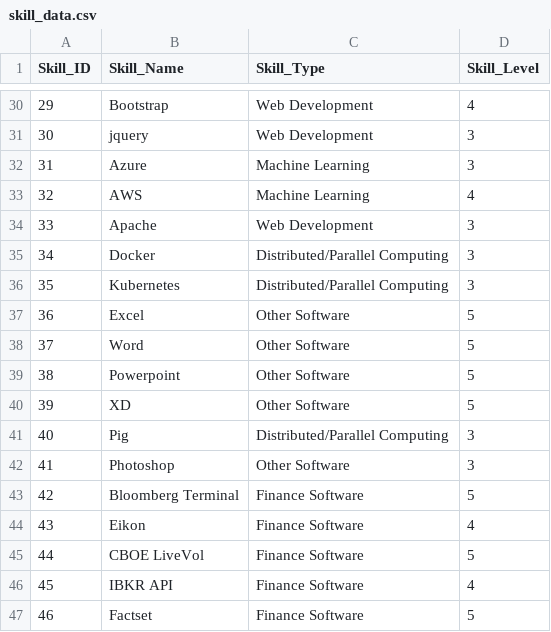
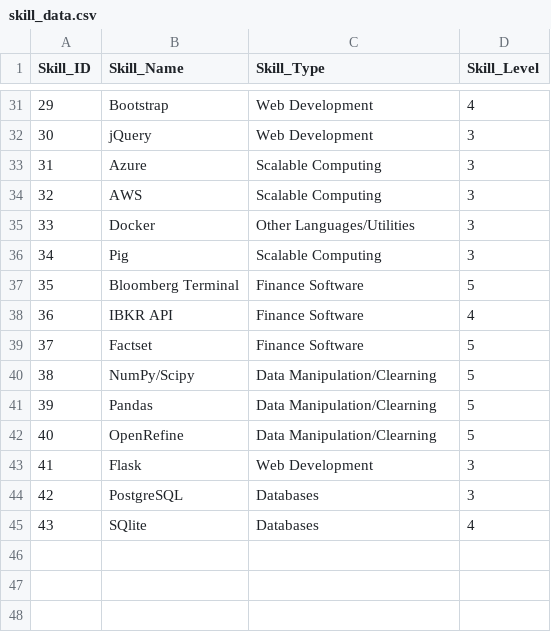
Before and after one commit to EvanJ3/EvanJ3.github.io, a CSV file: csv/Skill_Data_csv/skill_data.csv, drawn as a sheet; only a part is shown, gaps mark what is left out; removed rows and columns are numbered as before the commit, all else as after; the diff covers the shown part only; the diff names each change by its address in the sheet, - before the commit and + after, or states it on an @@ line.

Commit message:
Update skills

```diff
--- a/csv/Skill_Data_csv/skill_data.csv
+++ b/csv/Skill_Data_csv/skill_data.csv
-B32 (Skill_Name): jquery
+B32 (Skill_Name): jQuery
-C33:C34 (Skill_Type): Machine Learning
+C33:C34 (Skill_Type): Scalable Computing
-D34 (Skill_Level): 4
+D34 (Skill_Level): 3
-row 34: 33 | Apache | Web Development | 3
@@ column A (Skill_ID) renumbered between rows 35 and 39 @@
-C35 (Skill_Type): Distributed/Parallel Computing
+C35 (Skill_Type): Other Languages/Utilities
-row 36: 35 | Kubernetes | Distributed/Parallel Computing | 3
-row 37: 36 | Excel | Other Software | 5
-row 38: 37 | Word | Other Software | 5
-row 39: 38 | Powerpoint | Other Software | 5
-row 40: 39 | XD | Other Software | 5
-C36 (Skill_Type): Distributed/Parallel Computing
+C36 (Skill_Type): Scalable Computing
-row 42: 41 | Photoshop | Other Software | 3
-row 44: 43 | Eikon | Finance Software | 4
-row 45: 44 | CBOE LiveVol | Finance Software | 5
+row 40: 38 | NumPy/Scipy | Data Manipulation/Clearning | 5
+row 41: 39 | Pandas | Data Manipulation/Clearning | 5
+row 42: 40 | OpenRefine | Data Manipulation/Clearning | 5
+row 43: 41 | Flask | Web Development | 3
+row 44: 42 | PostgreSQL | Databases | 3
+row 45: 43 | SQlite | Databases | 4
```
Also changed, not shown: 5 added rows, 4 removed rows and 17 edited cells elsewhere in this file, 1 other file.
